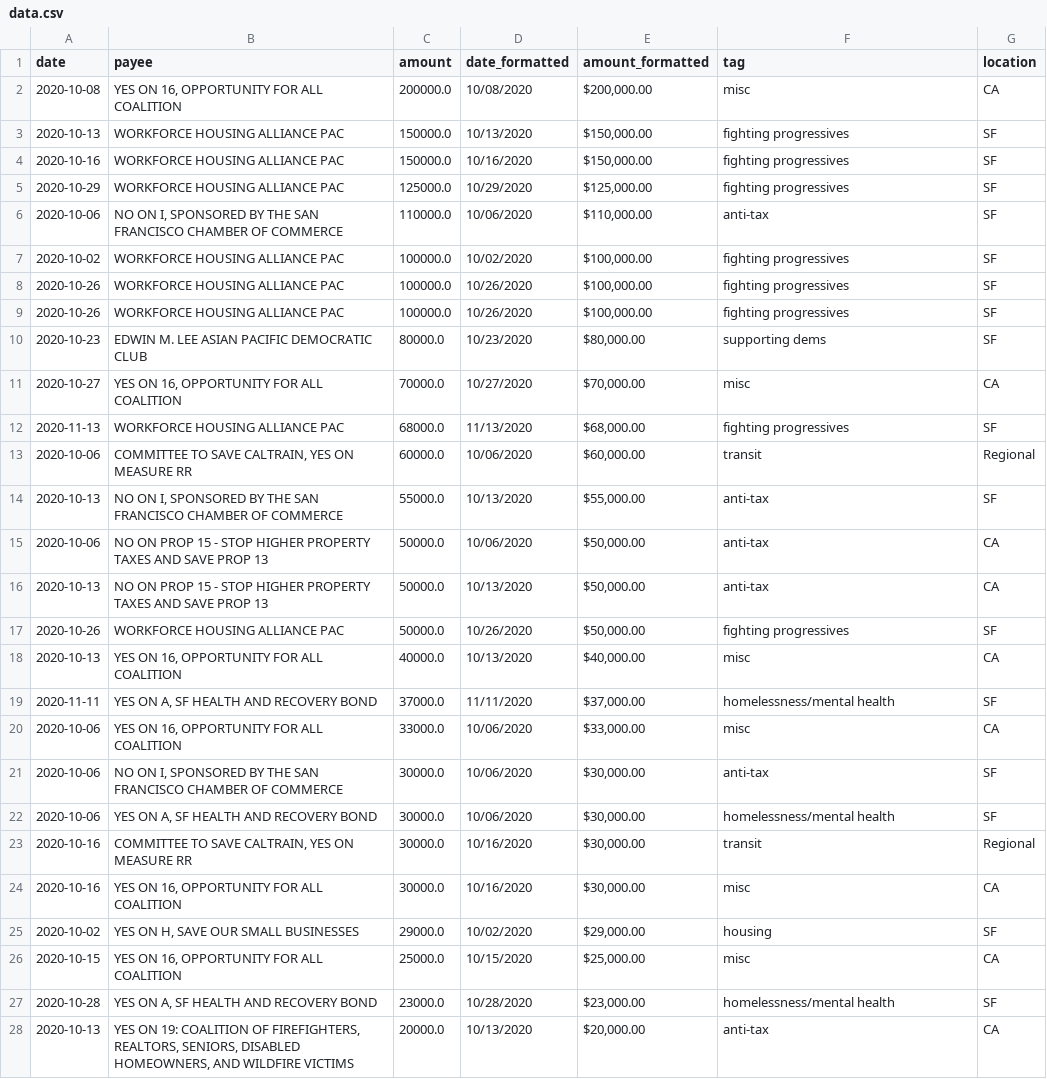
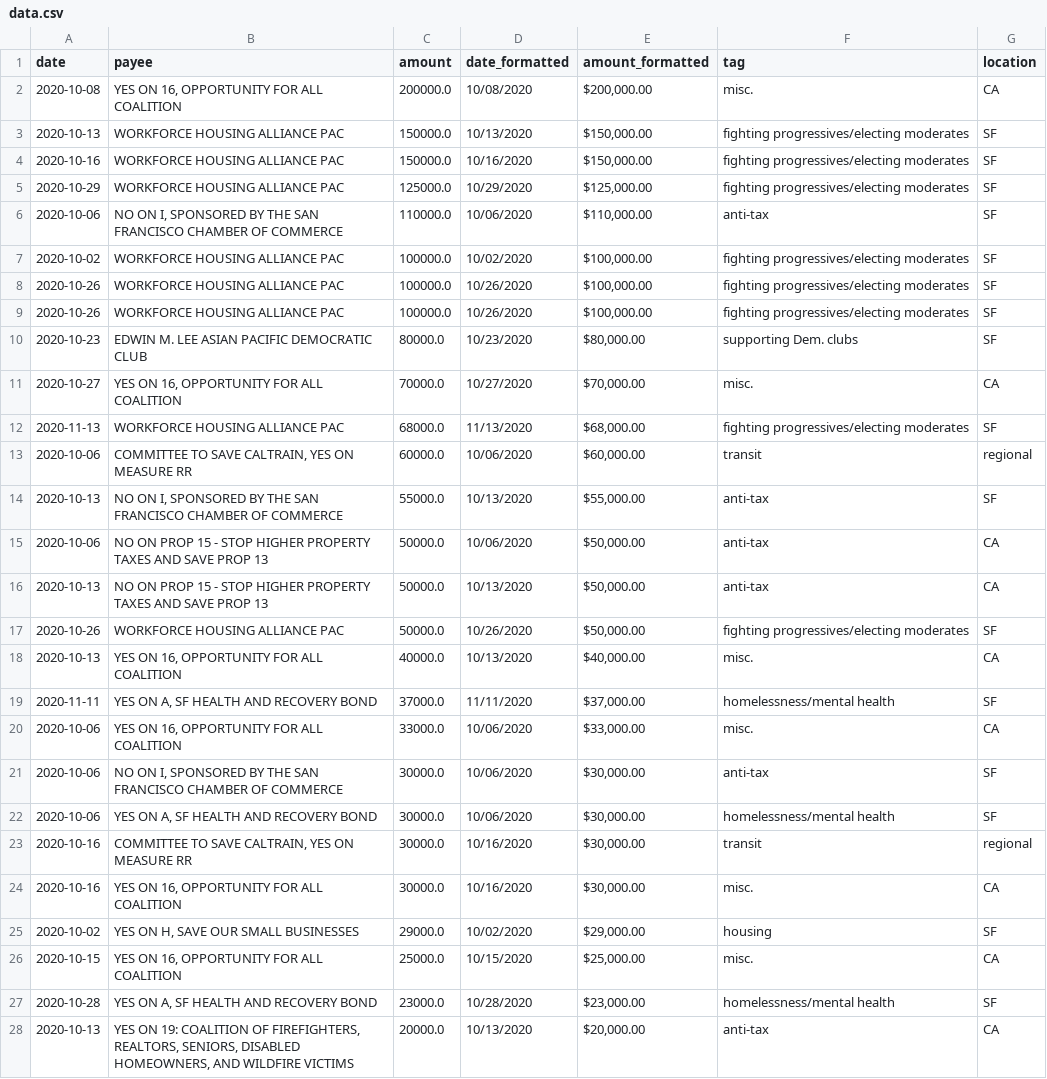
Before and after one commit to MissionLocal/interactives, a CSV file: docs/2024-neighbors-contributions/data.csv, drawn as a sheet; only a part is shown; the diff covers the shown part only.

```diff
--- a/docs/2024-neighbors-contributions/data.csv
+++ b/docs/2024-neighbors-contributions/data.csv
@@ -1,14 +1,14 @@
 date,payee,amount,date_formatted,amount_formatted,tag,location
-2020-10-08,"YES ON 16, OPPORTUNITY FOR ALL COALITION",200000.0,10/08/2020,"$200,000.00",misc,CA
-2020-10-13,WORKFORCE HOUSING ALLIANCE PAC,150000.0,10/13/2020,"$150,000.00",fighting progressives,SF
-2020-10-16,WORKFORCE HOUSING ALLIANCE PAC,150000.0,10/16/2020,"$150,000.00",fighting progressives,SF
-2020-10-29,WORKFORCE HOUSING ALLIANCE PAC,125000.0,10/29/2020,"$125,000.00",fighting progressives,SF
+2020-10-08,"YES ON 16, OPPORTUNITY FOR ALL COALITION",200000.0,10/08/2020,"$200,000.00",misc.,CA
+2020-10-13,WORKFORCE HOUSING ALLIANCE PAC,150000.0,10/13/2020,"$150,000.00",fighting progressives/electing moderates,SF
+2020-10-16,WORKFORCE HOUSING ALLIANCE PAC,150000.0,10/16/2020,"$150,000.00",fighting progressives/electing moderates,SF
+2020-10-29,WORKFORCE HOUSING ALLIANCE PAC,125000.0,10/29/2020,"$125,000.00",fighting progressives/electing moderates,SF
 2020-10-06,"NO ON I, SPONSORED BY THE SAN FRANCISCO CHAMBER OF COMMERCE",110000.0,10/06/2020,"$110,000.00",anti-tax,SF
-2020-10-02,WORKFORCE HOUSING ALLIANCE PAC,100000.0,10/02/2020,"$100,000.00",fighting progressives,SF
-2020-10-26,WORKFORCE HOUSING ALLIANCE PAC,100000.0,10/26/2020,"$100,000.00",fighting progressives,SF
-2020-10-26,WORKFORCE HOUSING ALLIANCE PAC,100000.0,10/26/2020,"$100,000.00",fighting progressives,SF
-2020-10-23,EDWIN M. LEE ASIAN PACIFIC DEMOCRATIC CLUB,80000.0,10/23/2020,"$80,000.00",supporting dems,SF
-2020-10-27,"YES ON 16, OPPORTUNITY FOR ALL COALITION",70000.0,10/27/2020,"$70,000.00",misc,CA
-2020-11-13,WORKFORCE HOUSING ALLIANCE PAC,68000.0,11/13/2020,"$68,000.00",fighting progressives,SF
-2020-10-06,"COMMITTEE TO SAVE CALTRAIN, YES ON MEASURE RR",60000.0,10/06/2020,"$60,000.00",transit,Regional
+2020-10-02,WORKFORCE HOUSING ALLIANCE PAC,100000.0,10/02/2020,"$100,000.00",fighting progressives/electing moderates,SF
+2020-10-26,WORKFORCE HOUSING ALLIANCE PAC,100000.0,10/26/2020,"$100,000.00",fighting progressives/electing moderates,SF
+2020-10-26,WORKFORCE HOUSING ALLIANCE PAC,100000.0,10/26/2020,"$100,000.00",fighting progressives/electing moderates,SF
+2020-10-23,EDWIN M. LEE ASIAN PACIFIC DEMOCRATIC CLUB,80000.0,10/23/2020,"$80,000.00",supporting Dem. clubs,SF
+2020-10-27,"YES ON 16, OPPORTUNITY FOR ALL COALITION",70000.0,10/27/2020,"$70,000.00",misc.,CA
+2020-11-13,WORKFORCE HOUSING ALLIANCE PAC,68000.0,11/13/2020,"$68,000.00",fighting progressives/electing moderates,SF
+2020-10-06,"COMMITTEE TO SAVE CALTRAIN, YES ON MEASURE RR",60000.0,10/06/2020,"$60,000.00",transit,regional
 2020-10-13,"NO ON I, SPONSORED BY THE SAN FRANCISCO CHAMBER OF COMMERCE",55000.0,10/13/2020,"$55,000.00",anti-tax,SF
@@ -16,12 +16,12 @@ date,payee,amount,date_formatted,amount_formatted,tag,location
 2020-10-13,NO ON PROP 15 - STOP HIGHER PROPERTY TAXES AND SAVE PROP 13,50000.0,10/13/2020,"$50,000.00",anti-tax,CA
-2020-10-26,WORKFORCE HOUSING ALLIANCE PAC,50000.0,10/26/2020,"$50,000.00",fighting progressives,SF
-2020-10-13,"YES ON 16, OPPORTUNITY FOR ALL COALITION",40000.0,10/13/2020,"$40,000.00",misc,CA
+2020-10-26,WORKFORCE HOUSING ALLIANCE PAC,50000.0,10/26/2020,"$50,000.00",fighting progressives/electing moderates,SF
+2020-10-13,"YES ON 16, OPPORTUNITY FOR ALL COALITION",40000.0,10/13/2020,"$40,000.00",misc.,CA
 2020-11-11,"YES ON A, SF HEALTH AND RECOVERY BOND",37000.0,11/11/2020,"$37,000.00",homelessness/mental health,SF
-2020-10-06,"YES ON 16, OPPORTUNITY FOR ALL COALITION",33000.0,10/06/2020,"$33,000.00",misc,CA
+2020-10-06,"YES ON 16, OPPORTUNITY FOR ALL COALITION",33000.0,10/06/2020,"$33,000.00",misc.,CA
 2020-10-06,"NO ON I, SPONSORED BY THE SAN FRANCISCO CHAMBER OF COMMERCE",30000.0,10/06/2020,"$30,000.00",anti-tax,SF
 2020-10-06,"YES ON A, SF HEALTH AND RECOVERY BOND",30000.0,10/06/2020,"$30,000.00",homelessness/mental health,SF
-2020-10-16,"COMMITTEE TO SAVE CALTRAIN, YES ON MEASURE RR",30000.0,10/16/2020,"$30,000.00",transit,Regional
-2020-10-16,"YES ON 16, OPPORTUNITY FOR ALL COALITION",30000.0,10/16/2020,"$30,000.00",misc,CA
+2020-10-16,"COMMITTEE TO SAVE CALTRAIN, YES ON MEASURE RR",30000.0,10/16/2020,"$30,000.00",transit,regional
+2020-10-16,"YES ON 16, OPPORTUNITY FOR ALL COALITION",30000.0,10/16/2020,"$30,000.00",misc.,CA
 2020-10-02,"YES ON H, SAVE OUR SMALL BUSINESSES",29000.0,10/02/2020,"$29,000.00",housing,SF
-2020-10-15,"YES ON 16, OPPORTUNITY FOR ALL COALITION",25000.0,10/15/2020,"$25,000.00",misc,CA
+2020-10-15,"YES ON 16, OPPORTUNITY FOR ALL COALITION",25000.0,10/15/2020,"$25,000.00",misc.,CA
 2020-10-28,"YES ON A, SF HEALTH AND RECOVERY BOND",23000.0,10/28/2020,"$23,000.00",homelessness/mental health,SF
```
Also changed, not shown: 60 edited cells elsewhere in this file, 1 other file.
